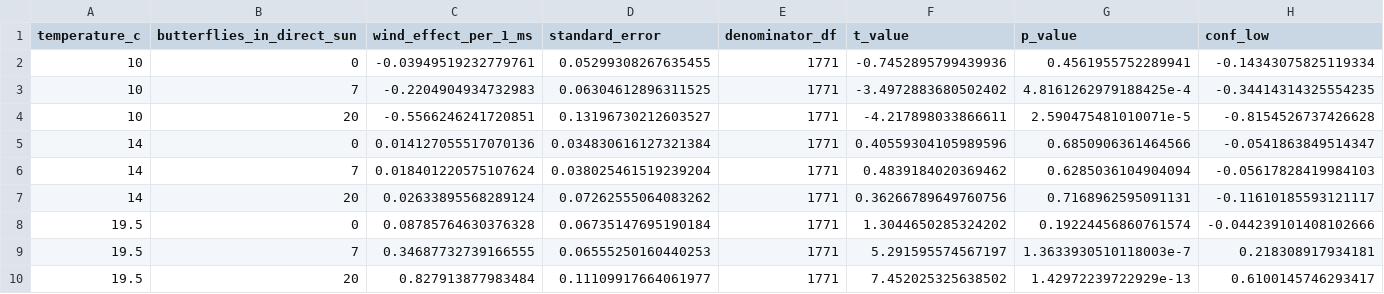
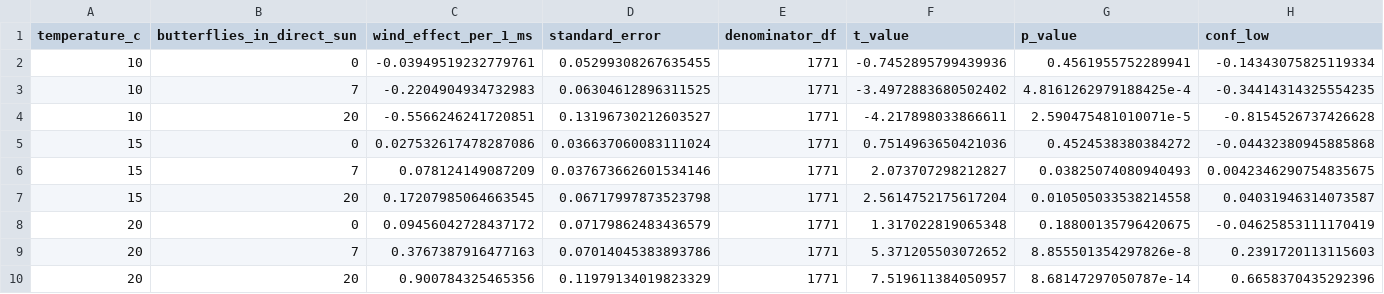
Before and after one commit to kylenessen/monarch-wind-light-manuscript, a CSV file: analysis/outputs/30_minute/m16/tables/m16_conditional_wind_effects.csv, drawn as a sheet; only a part is shown; removed rows and columns are numbered as before the commit, all else as after; rows hold the shown columns only; the diff names each change by its address in the sheet, - before the commit and + after, or states it on an @@ line.

```diff
--- a/analysis/outputs/30_minute/m16/tables/m16_conditional_wind_effects.csv
+++ b/analysis/outputs/30_minute/m16/tables/m16_conditional_wind_effects.csv
-row 5: 14 | 0 | 0.014127055517070136 | 0.034830616127321384 | 1771 | 0.40559304105989596 | 0.6850906361464566 | -0.0541863849514347
-row 6: 14 | 7 | 0.018401220575107624 | 0.038025461519239204 | 1771 | 0.4839184020369462 | 0.6285036104904094 | -0.05617828419984103
-row 7: 14 | 20 | 0.02633895568289124 | 0.07262555064083262 | 1771 | 0.36266789649760756 | 0.7168962595091131 | -0.11610185593121117
-row 8: 19.5 | 0 | 0.08785764630376328 | 0.06735147695190184 | 1771 | 1.3044650285324202 | 0.19224456860761574 | -0.044239101408102666
-row 9: 19.5 | 7 | 0.34687732739166555 | 0.06555250160440253 | 1771 | 5.291595574567197 | 1.3633930510118003e-7 | 0.218308917934181
-row 10: 19.5 | 20 | 0.827913877983484 | 0.11109917664061977 | 1771 | 7.452025325638502 | 1.42972239722929e-13 | 0.6100145746293417
+row 5: 15 | 0 | 0.027532617478287086 | 0.036637060083111024 | 1771 | 0.7514963650421036 | 0.4524538380384272 | -0.04432380945885868
+row 6: 15 | 7 | 0.078124149087209 | 0.037673662601534146 | 1771 | 2.073707298212827 | 0.03825074080940493 | 0.0042346290754835675
+row 7: 15 | 20 | 0.17207985064663545 | 0.06717997873523798 | 1771 | 2.5614752175617204 | 0.010505033538214558 | 0.04031946314073587
+row 8: 20 | 0 | 0.09456042728437172 | 0.07179862483436579 | 1771 | 1.317022819065348 | 0.18800135796420675 | -0.04625853111170419
+row 9: 20 | 7 | 0.3767387916477163 | 0.07014045383893786 | 1771 | 5.371205503072652 | 8.855501354297826e-8 | 0.2391720113115603
+row 10: 20 | 20 | 0.900784325465356 | 0.11979134019823329 | 1771 | 7.519611384050957 | 8.68147297050787e-14 | 0.6658370435292396
```
Also changed, not shown: analysis/outputs/30_minute/m16/tables/m16_conditional_wind_effect_curve.csv, analysis/outputs/30_minute/m16/tables/m16_figure_predictions.csv, 4 other files.
